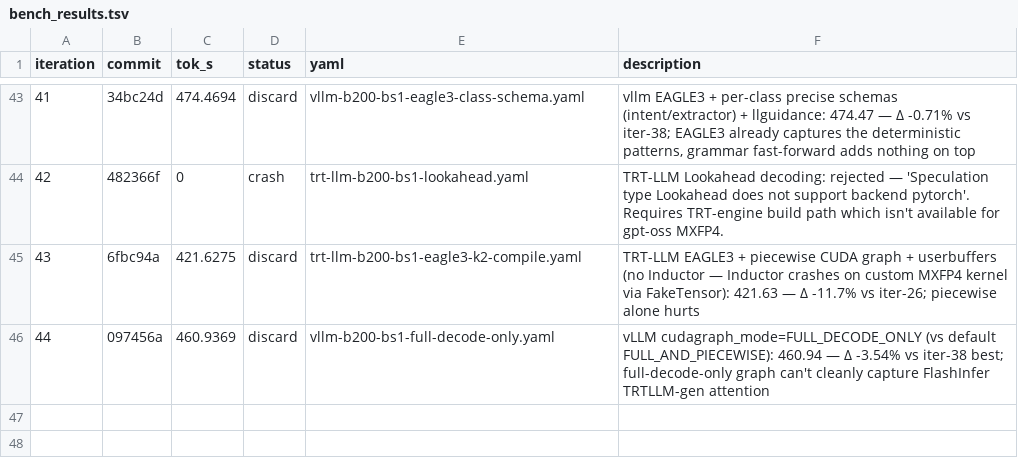
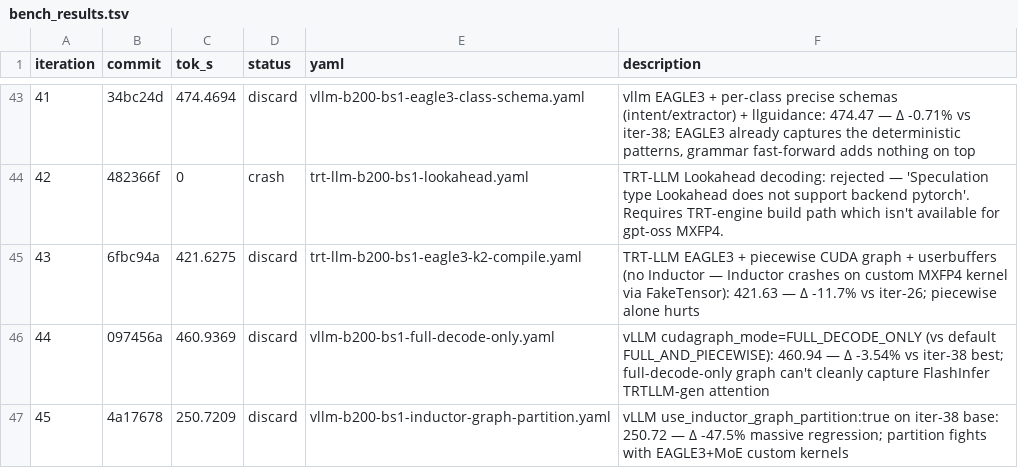
Before and after one commit to dialohq/llm-benchmark, a TSV file: bench_results.tsv, drawn as a sheet; only a part is shown, gaps mark what is left out; the diff names each change by its address in the sheet, - before the commit and + after, or states it on an @@ line.

```diff
--- a/bench_results.tsv
+++ b/bench_results.tsv
+row 47: 45 | 4a17678 | 250.7209 | discard | vllm-b200-bs1-inductor-graph-partition.yaml | vLLM use_inductor_graph_partition:true on iter-38 base: 250.72 — Δ -47.5% massive regression; partition fights with EAGLE3+MoE custom kernels
```
Also changed, not shown: 1 other file.
